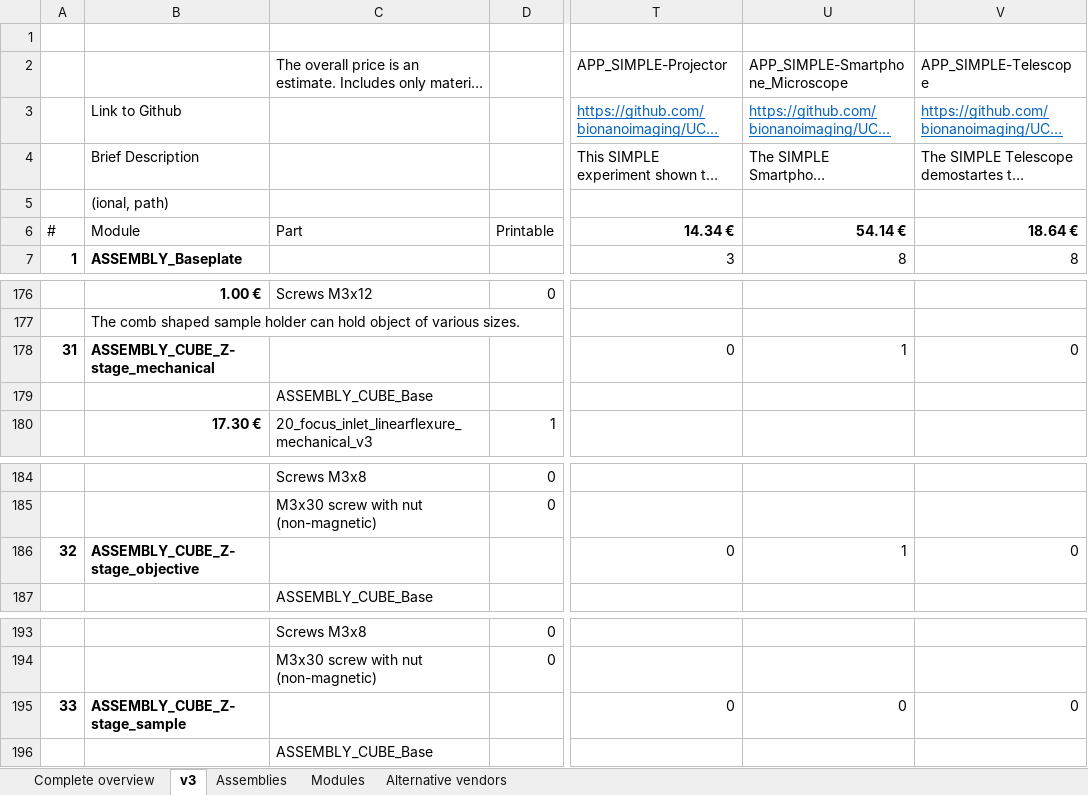
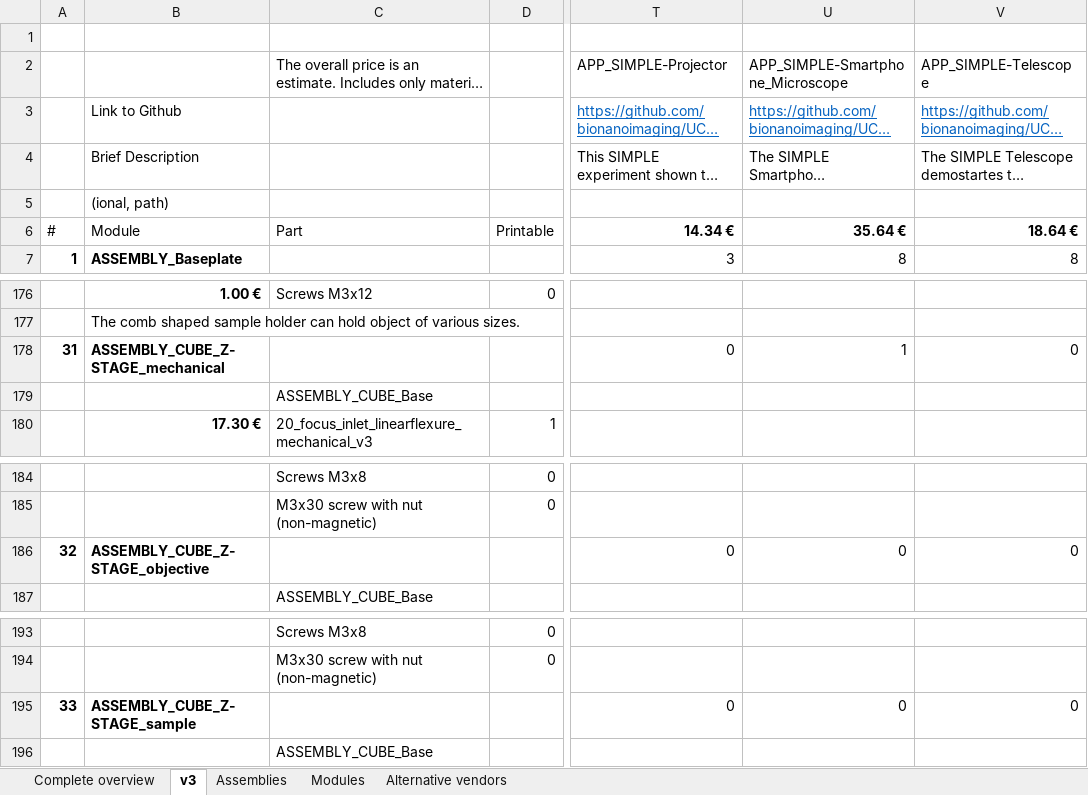
Before and after one commit to openUC2/UC2-GIT, an Excel workbook: DOCUMENTS/UC2-Configurator/UC2_ReadyToUse_Boxes_Modules_Parts.xlsx, sheet v3, drawn as a sheet; only a part is shown, gaps mark what is left out; long unchanged cells end in …; values as stored, in another font and other column widths than the file's, no borders; the diff names each change by its address in the sheet, - before the commit and + after, or states it on an @@ line.

Commit message:
Update UC2_ReadyToUse_Boxes_Modules_Parts.xlsx

```diff
--- a/DOCUMENTS/UC2-Configurator/UC2_ReadyToUse_Boxes_Modules_Parts.xlsx (sheet v3)
+++ b/DOCUMENTS/UC2-Configurator/UC2_ReadyToUse_Boxes_Modules_Parts.xlsx (sheet v3)
-U6 (APP_SIMPLE-Smartphone_Microscope): 54.14 €
+U6 (APP_SIMPLE-Smartphone_Microscope): 35.64 €
-B178: ASSEMBLY_CUBE_Z-stage_mechanical
+B178: ASSEMBLY_CUBE_Z-STAGE_mechanical
-B186: ASSEMBLY_CUBE_Z-stage_objective
+B186: ASSEMBLY_CUBE_Z-STAGE_objective
-U186 (APP_SIMPLE-Smartphone_Microscope): 1
+U186 (APP_SIMPLE-Smartphone_Microscope): 0
-B195: ASSEMBLY_CUBE_Z-stage_sample
+B195: ASSEMBLY_CUBE_Z-STAGE_sample
```
